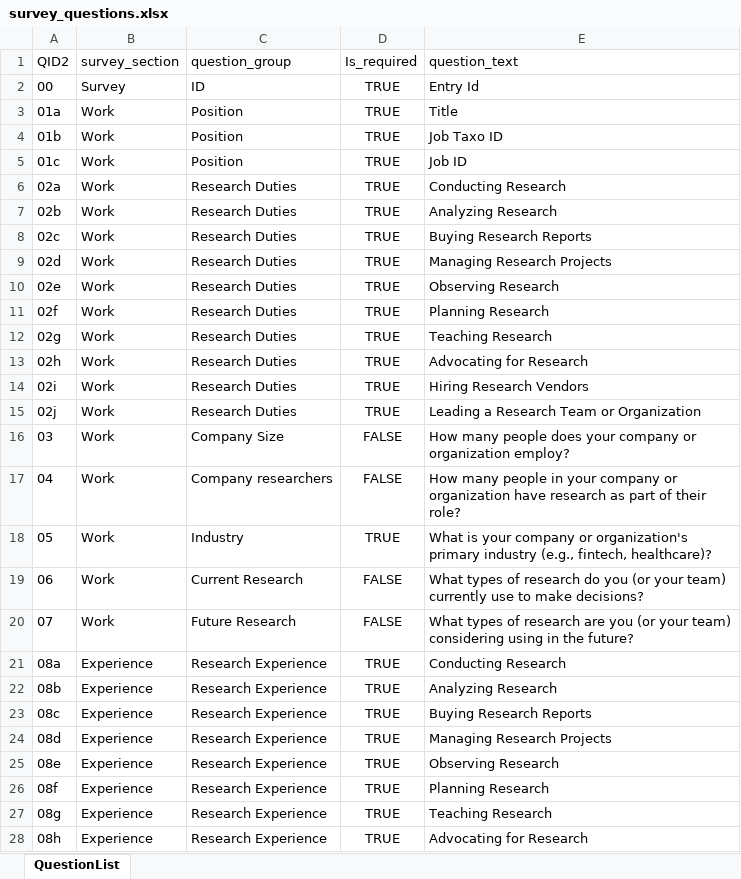
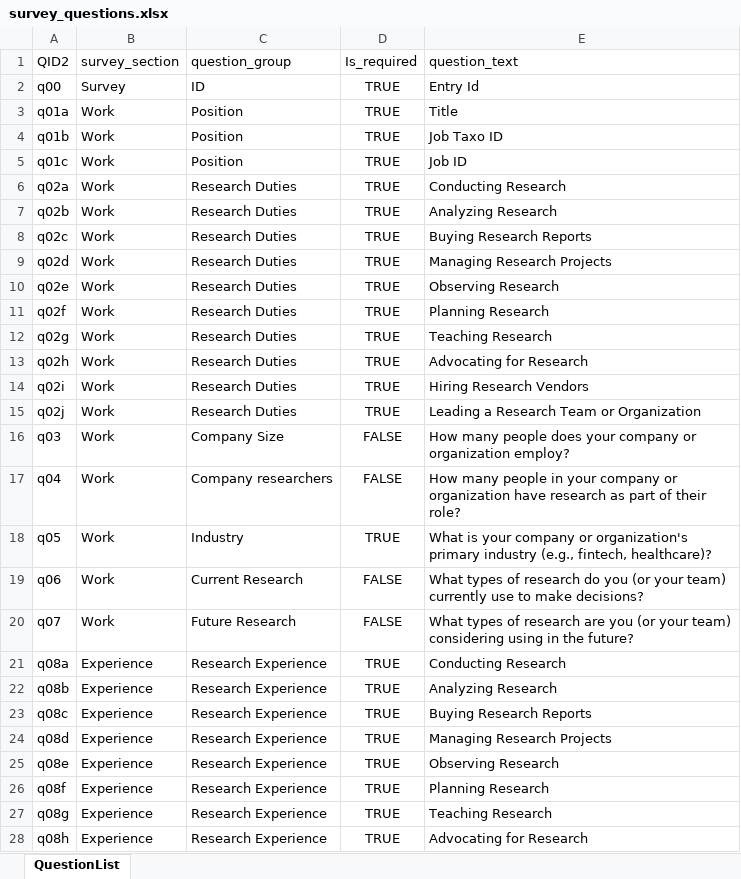
Before and after one commit to PersonaPredicta/Survey_Says..., an Excel workbook: kev/survey_questions.xlsx, sheet QuestionList, drawn as a sheet; only a part is shown; values as stored, in another font and other column widths than the file's, no borders; the diff covers the shown part only; the diff names each change by its address in the sheet, - before the commit and + after, or states it on an @@ line.

```diff
--- a/kev/survey_questions.xlsx (sheet QuestionList)
+++ b/kev/survey_questions.xlsx (sheet QuestionList)
-A2 (QID2): 00
+A2 (QID2): q00
-A3 (QID2): 01a
+A3 (QID2): q01a
-A4 (QID2): 01b
+A4 (QID2): q01b
-A5 (QID2): 01c
+A5 (QID2): q01c
-A6 (QID2): 02a
+A6 (QID2): q02a
-A7 (QID2): 02b
+A7 (QID2): q02b
-A8 (QID2): 02c
+A8 (QID2): q02c
-A9 (QID2): 02d
+A9 (QID2): q02d
-A10 (QID2): 02e
+A10 (QID2): q02e
-A11 (QID2): 02f
+A11 (QID2): q02f
-A12 (QID2): 02g
+A12 (QID2): q02g
-A13 (QID2): 02h
+A13 (QID2): q02h
-A14 (QID2): 02i
+A14 (QID2): q02i
-A15 (QID2): 02j
+A15 (QID2): q02j
-A16 (QID2): 03
+A16 (QID2): q03
-A17 (QID2): 04
+A17 (QID2): q04
-A18 (QID2): 05
+A18 (QID2): q05
-A19 (QID2): 06
+A19 (QID2): q06
-A20 (QID2): 07
+A20 (QID2): q07
-A21 (QID2): 08a
+A21 (QID2): q08a
-A22 (QID2): 08b
+A22 (QID2): q08b
-A23 (QID2): 08c
+A23 (QID2): q08c
-A24 (QID2): 08d
+A24 (QID2): q08d
-A25 (QID2): 08e
+A25 (QID2): q08e
-A26 (QID2): 08f
+A26 (QID2): q08f
-A27 (QID2): 08g
+A27 (QID2): q08g
-A28 (QID2): 08h
+A28 (QID2): q08h
```
Also changed, not shown: 45 edited cells elsewhere in this sheet, kev/survey_responses.xlsx.
